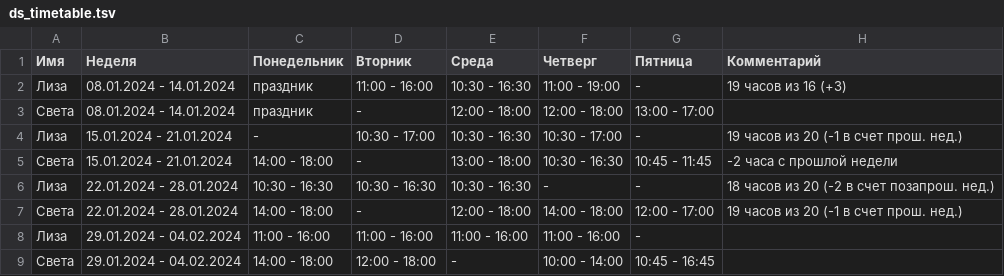
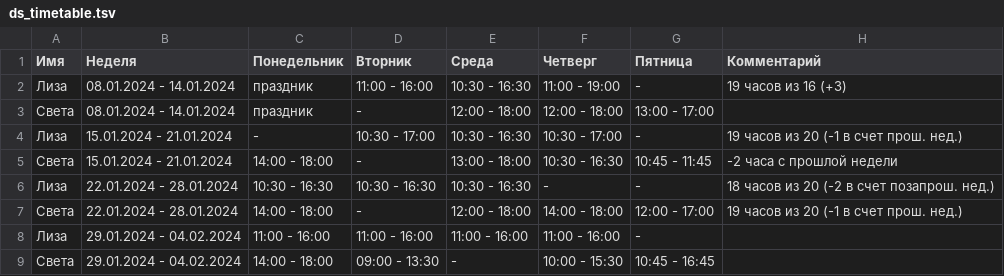
Before and after one commit to oadb-ds/timetable, a TSV file: ds_timetable.tsv, drawn as a sheet.

Commit message:
Update ds_timetable.tsv

```diff
--- a/ds_timetable.tsv
+++ b/ds_timetable.tsv
@@ -8,2 +8,2 @@
 Лиза	29.01.2024 - 04.02.2024	11:00 - 16:00	11:00 - 16:00	11:00 - 16:00	11:00 - 16:00	-	
-Света	29.01.2024 - 04.02.2024	14:00 - 18:00	12:00 - 18:00	-	10:00 - 14:00	10:45 - 16:45	
+Света	29.01.2024 - 04.02.2024	14:00 - 18:00	 09:00 - 13:30	-	10:00 - 15:30	10:45 - 16:45	
```
